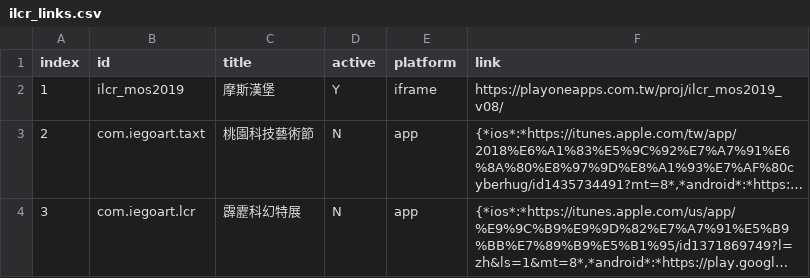
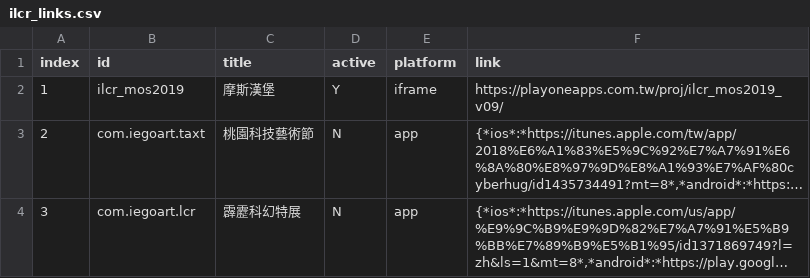
Before and after one commit to gonzdevour/iegoart-lcs, a CSV file: www/ilcr_links.csv, drawn as a sheet; long unchanged cells end in …; the diff names each change by its address in the sheet, - before the commit and + after, or states it on an @@ line.

```diff
--- a/www/ilcr_links.csv
+++ b/www/ilcr_links.csv
-F2 (link): https://playoneapps.com.tw/proj/ilcr_mos2019_v08/
+F2 (link): https://playoneapps.com.tw/proj/ilcr_mos2019_v09/
```
Also changed, not shown: 2 other files.
